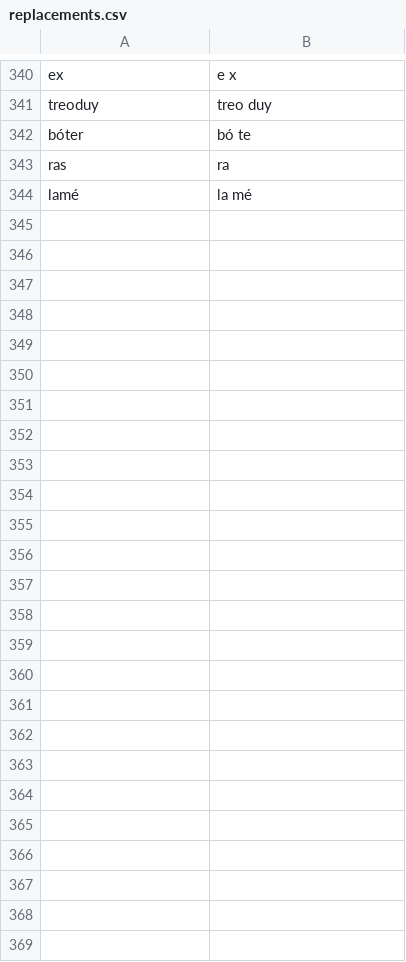
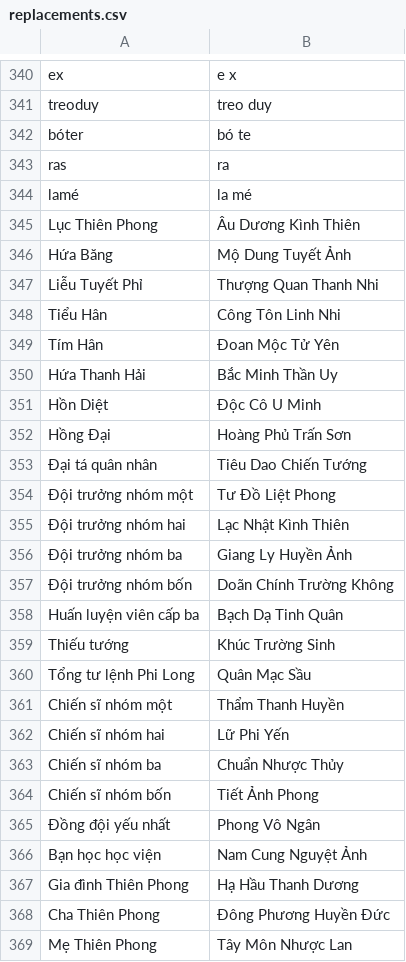
Before and after one commit to lehung1109/concat-chapters, a CSV file: replacements.csv, drawn as a sheet; only a part is shown, gaps mark what is left out; the diff names each change by its address in the sheet, - before the commit and + after, or states it on an @@ line.

Commit message:
update

```diff
--- a/replacements.csv
+++ b/replacements.csv
+row 345: Lục Thiên Phong | Âu Dương Kình Thiên
+row 346: Hứa Băng | Mộ Dung Tuyết Ảnh
+row 347: Liễu Tuyết Phỉ | Thượng Quan Thanh Nhi
+row 348: Tiểu Hân | Công Tôn Linh Nhi
+row 349: Tím Hân | Đoan Mộc Tử Yên
+row 350: Hứa Thanh Hải | Bắc Minh Thần Uy
+row 351: Hồn Diệt | Độc Cô U Minh
+row 352: Hồng Đại | Hoàng Phủ Trấn Sơn
+row 353: Đại tá quân nhân | Tiêu Dao Chiến Tướng
+row 354: Đội trưởng nhóm một | Tư Đồ Liệt Phong
+row 355: Đội trưởng nhóm hai | Lạc Nhật Kình Thiên
+row 356: Đội trưởng nhóm ba | Giang Ly Huyền Ảnh
+row 357: Đội trưởng nhóm bốn | Doãn Chính Trường Không
+row 358: Huấn luyện viên cấp ba | Bạch Dạ Tinh Quân
+row 359: Thiếu tướng | Khúc Trường Sinh
+row 360: Tổng tư lệnh Phi Long | Quân Mạc Sầu
+row 361: Chiến sĩ nhóm một | Thẩm Thanh Huyền
+row 362: Chiến sĩ nhóm hai | Lữ Phi Yến
+row 363: Chiến sĩ nhóm ba | Chuẩn Nhược Thủy
+row 364: Chiến sĩ nhóm bốn | Tiết Ảnh Phong
+row 365: Đồng đội yếu nhất | Phong Vô Ngân
+row 366: Bạn học học viện | Nam Cung Nguyệt Ảnh
+row 367: Gia đình Thiên Phong | Hạ Hầu Thanh Dương
+row 368: Cha Thiên Phong | Đông Phương Huyền Đức
+row 369: Mẹ Thiên Phong | Tây Môn Nhược Lan
```
